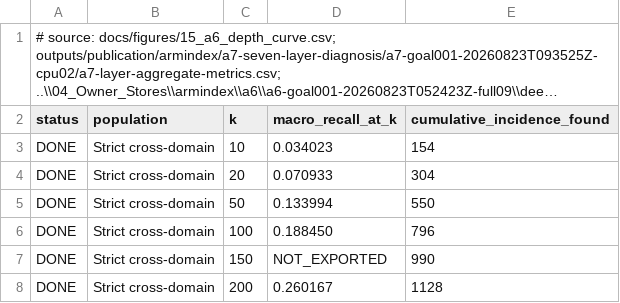
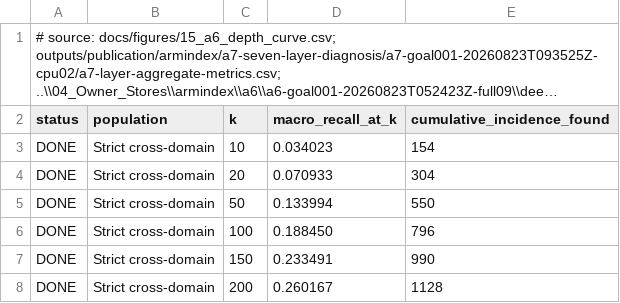
Before and after one commit to siriponsri/myIS, a CSV file: docs/journal/DATA_PACK/B_depth_curve.csv, drawn as a sheet; long unchanged cells end in ….

```diff
--- a/docs/journal/DATA_PACK/B_depth_curve.csv
+++ b/docs/journal/DATA_PACK/B_depth_curve.csv
@@ -6,3 +6,3 @@ DONE,Strict cross-domain,50,0.133994,550
 DONE,Strict cross-domain,100,0.188450,796
-DONE,Strict cross-domain,150,NOT_EXPORTED,990
+DONE,Strict cross-domain,150,0.233491,990
 DONE,Strict cross-domain,200,0.260167,1128
```
Also changed, not shown: docs/journal/DATA_PACK/C_final872_by_domain.csv, docs/journal/DATA_PACK/E1_screen_5x5.csv, 6 other files.
